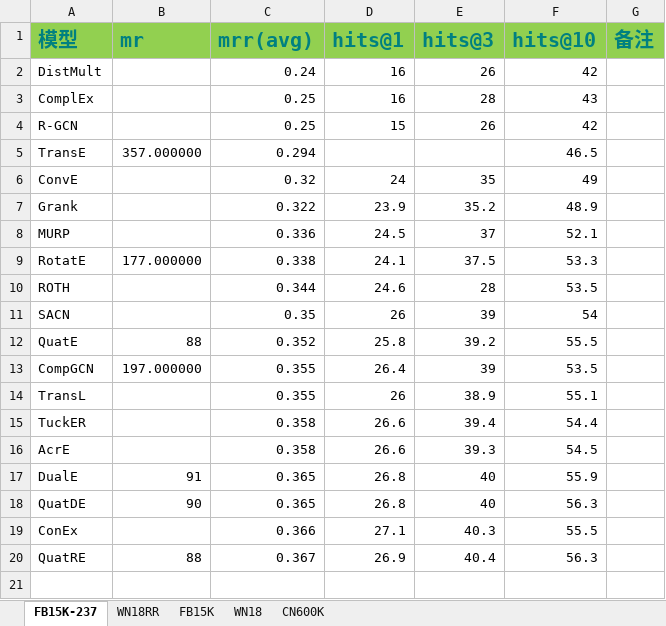
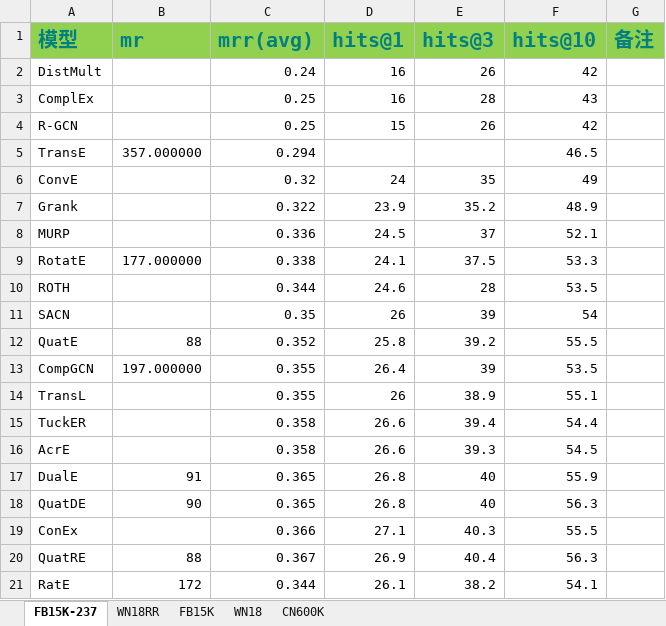
Before and after one commit to siberia0015/Paper-Report, an Excel workbook: 实验室/数据合集/链路预测.xlsx, sheet FB15K-237, drawn as a sheet; values as stored, in another font and other column widths than the file's, no borders; the diff names each change by its address in the sheet, - before the commit and + after, or states it on an @@ line.

```diff
--- a/实验室/数据合集/链路预测.xlsx (sheet FB15K-237)
+++ b/实验室/数据合集/链路预测.xlsx (sheet FB15K-237)
+row 21: RatE | 172 | 0.344 | 26.1 | 38.2 | 54.1
```
Also changed, not shown: sheet WN18RR, sheet FB15K, sheet WN18, 实验室/数据合集/QuatE改.xlsx, 2 other files.
